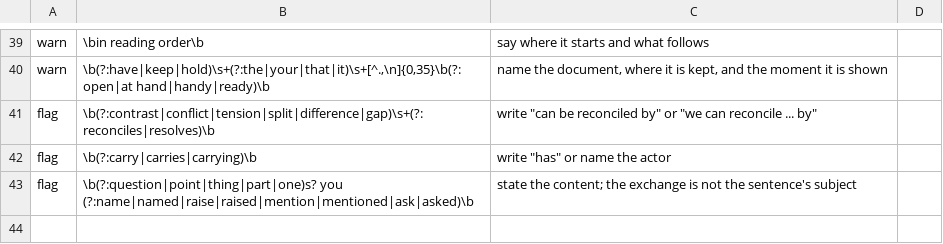
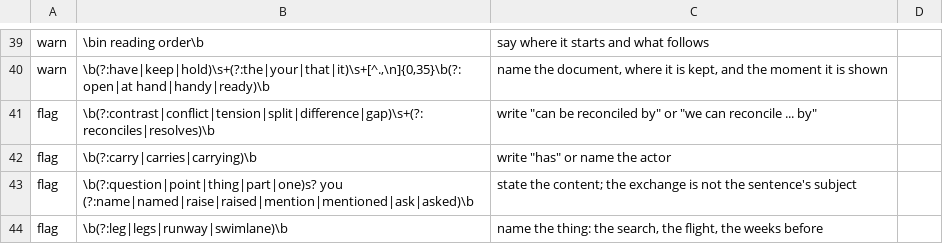
Before and after one commit to agilebean/agentkit, a TSV file: robot_markers.tsv, drawn as a sheet; only a part is shown, gaps mark what is left out; the diff names each change by its address in the sheet, - before the commit and + after, or states it on an @@ line.

Commit message:
rules: an open item is checked against his own record, and transport words leave the prose
RULES 207 and the life-overview gather step (the lipid panel published as open
after it had been run), rule 2's transport-word bullet with two common_sense
rows, and the checker catches 'leg' and 'runway'.

```diff
--- a/robot_markers.tsv
+++ b/robot_markers.tsv
+row 44: flag | \b(?:leg|legs|runway|swimlane)\b | name the thing: the search, the flight, the weeks before
```
Also changed, not shown: 3 other files.
